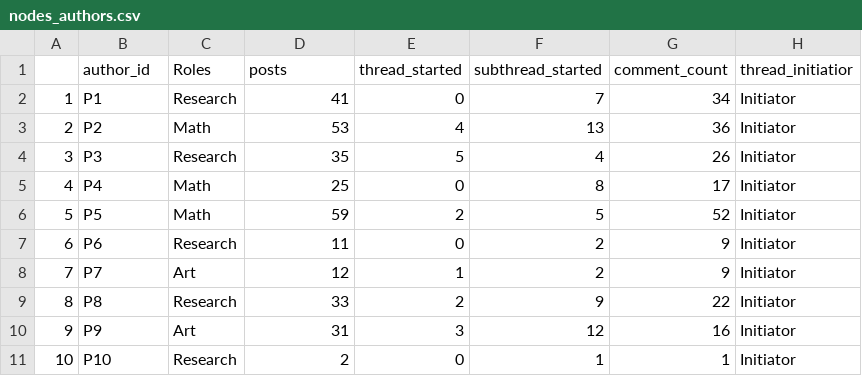
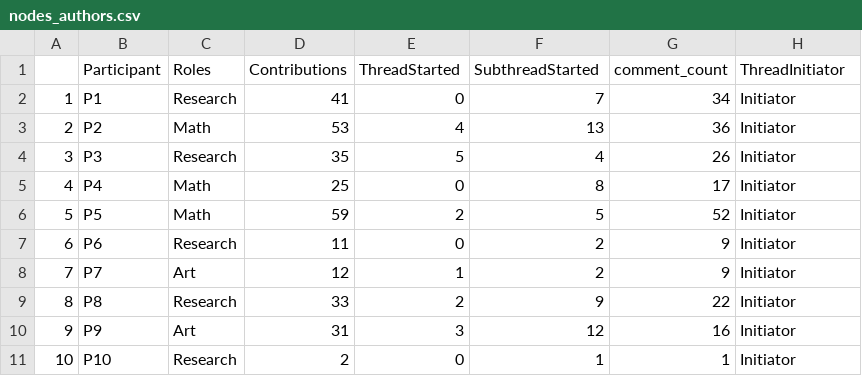
Before and after one commit to ada437/DataLiteracy2, a CSV file: nodes_authors.csv, drawn as a sheet.

```diff
--- a/nodes_authors.csv
+++ b/nodes_authors.csv
@@ -1,2 +1,2 @@
-,author_id,Roles,posts,thread_started,subthread_started,comment_count,thread_initiatior
+,Participant,Roles,Contributions,ThreadStarted,SubthreadStarted,comment_count,ThreadInitiator
 1,P1,Research,41,0,7,34,Initiator
```
Also changed, not shown: poster.csv.
